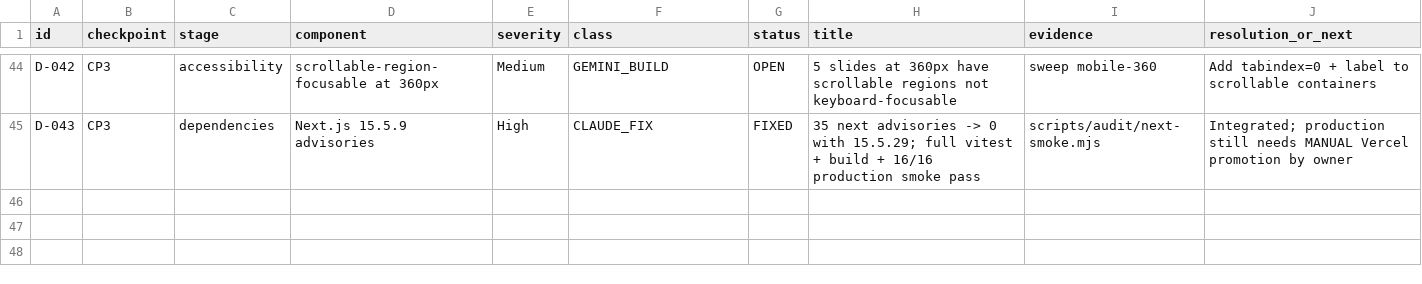
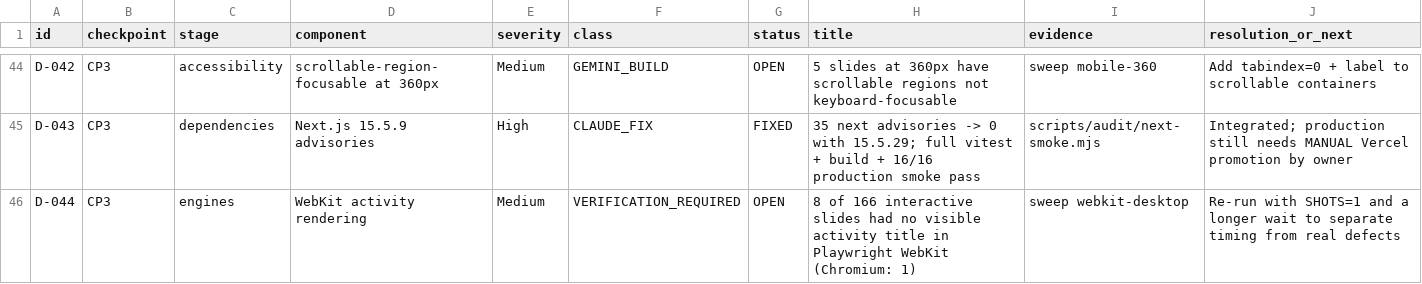
Before and after one commit to jgambrah/Gam_Edu, a CSV file: docs/CONSOLIDATED_DEFECT_REGISTER.csv, drawn as a sheet; only a part is shown, gaps mark what is left out; the diff names each change by its address in the sheet, - before the commit and + after, or states it on an @@ line.

Commit message:
docs(audit): CP3 late updates - full suite green, WebKit sweep finding D-044

```diff
--- a/docs/CONSOLIDATED_DEFECT_REGISTER.csv
+++ b/docs/CONSOLIDATED_DEFECT_REGISTER.csv
+row 46: D-044 | CP3 | engines | WebKit activity rendering | Medium | VERIFICATION_REQUIRED | OPEN | 8 of 166 interactive slides had no visible activity title in Playwright WebKit (Chromium: 1) | sweep webkit-desktop | Re-run with SHOTS=1 and a longer wait to separate timing from real defects
```
Also changed, not shown: 1 other file.
